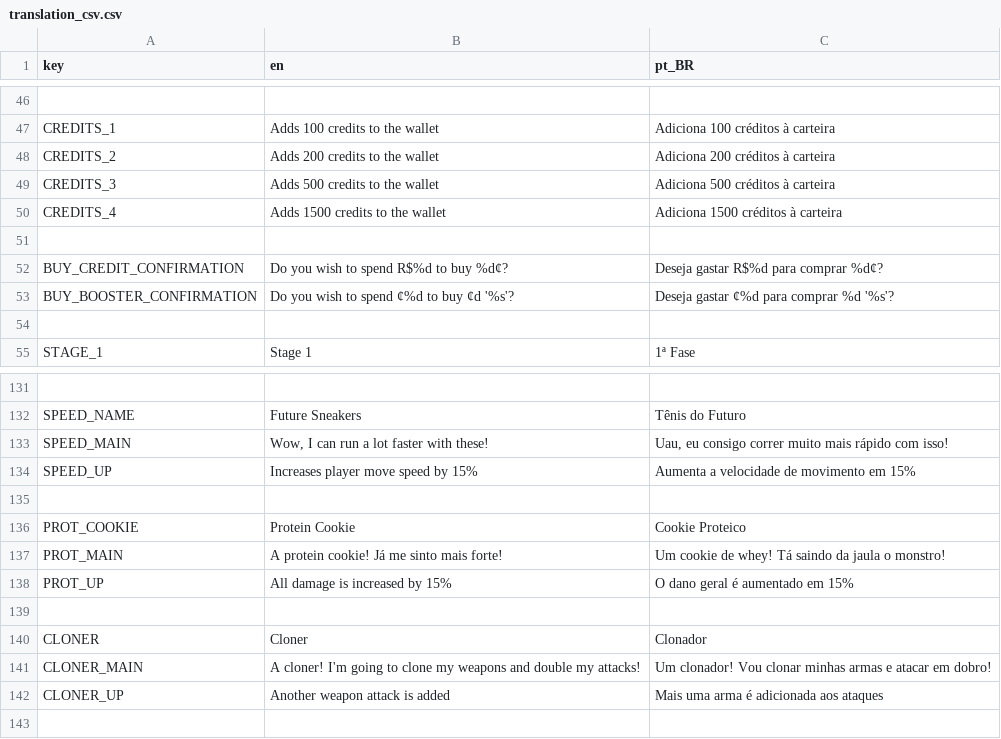
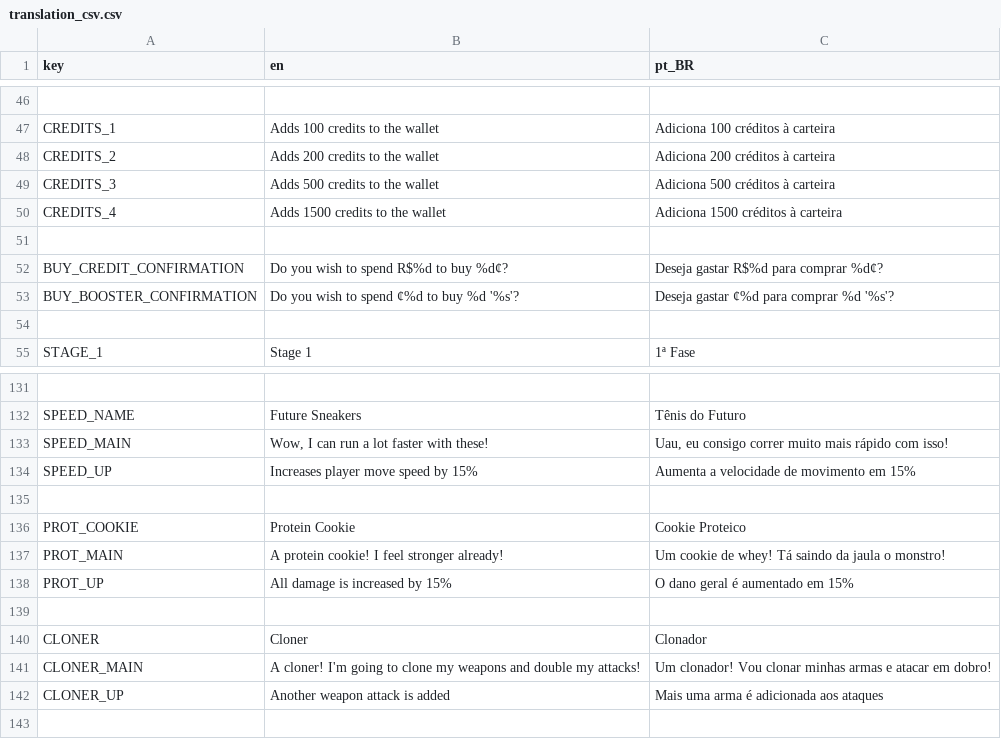
Before and after one commit to vhtargino/alien-cafe-project, a CSV file: translation_csv.csv, drawn as a sheet; only a part is shown, gaps mark what is left out.

```diff
--- a/translation_csv.csv
+++ b/translation_csv.csv
@@ -52,3 +52,3 @@ CREDITS_4,Adds 1500 credits to the wallet,Adiciona 1500 créditos à carteira
 BUY_CREDIT_CONFIRMATION,Do you wish to spend R$%d to buy %d¢?,Deseja gastar R$%d para comprar %d¢?
-BUY_BOOSTER_CONFIRMATION,Do you wish to spend ¢%d to buy ¢d '%s'?,Deseja gastar ¢%d para comprar %d '%s'?
+BUY_BOOSTER_CONFIRMATION,Do you wish to spend ¢%d to buy %d '%s'?,Deseja gastar ¢%d para comprar %d '%s'?
 
@@ -136,3 +136,3 @@ SPEED_UP,"Increases player move speed by 15%","Aumenta a velocidade de movimento
 PROT_COOKIE,Protein Cookie, Cookie Proteico
-PROT_MAIN,A protein cookie! Já me sinto mais forte!,Um cookie de whey! Tá saindo da jaula o monstro!
+PROT_MAIN,A protein cookie! I feel stronger already!,Um cookie de whey! Tá saindo da jaula o monstro!
 PROT_UP,All damage is increased by 15%,O dano geral é aumentado em 15%
```
Also changed, not shown: 10 other files.
